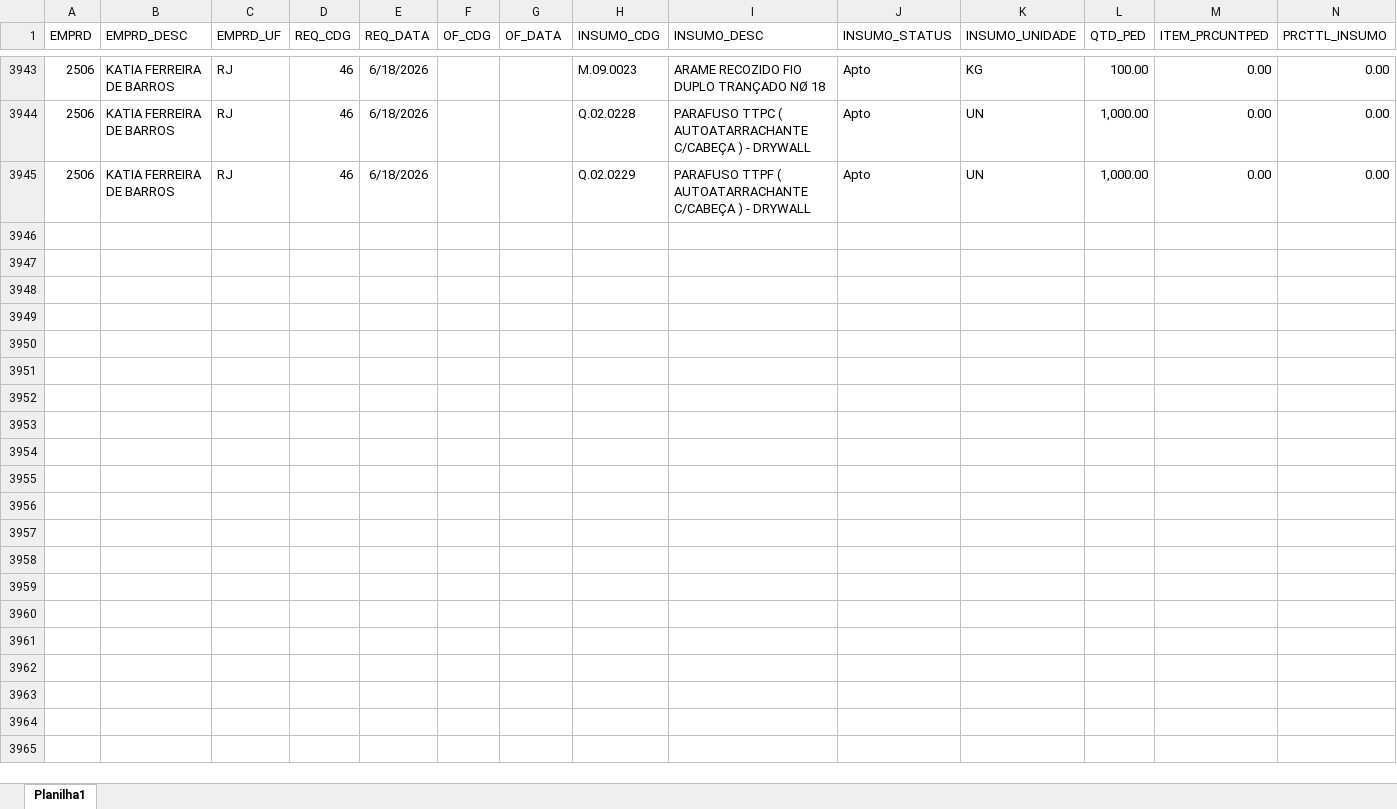
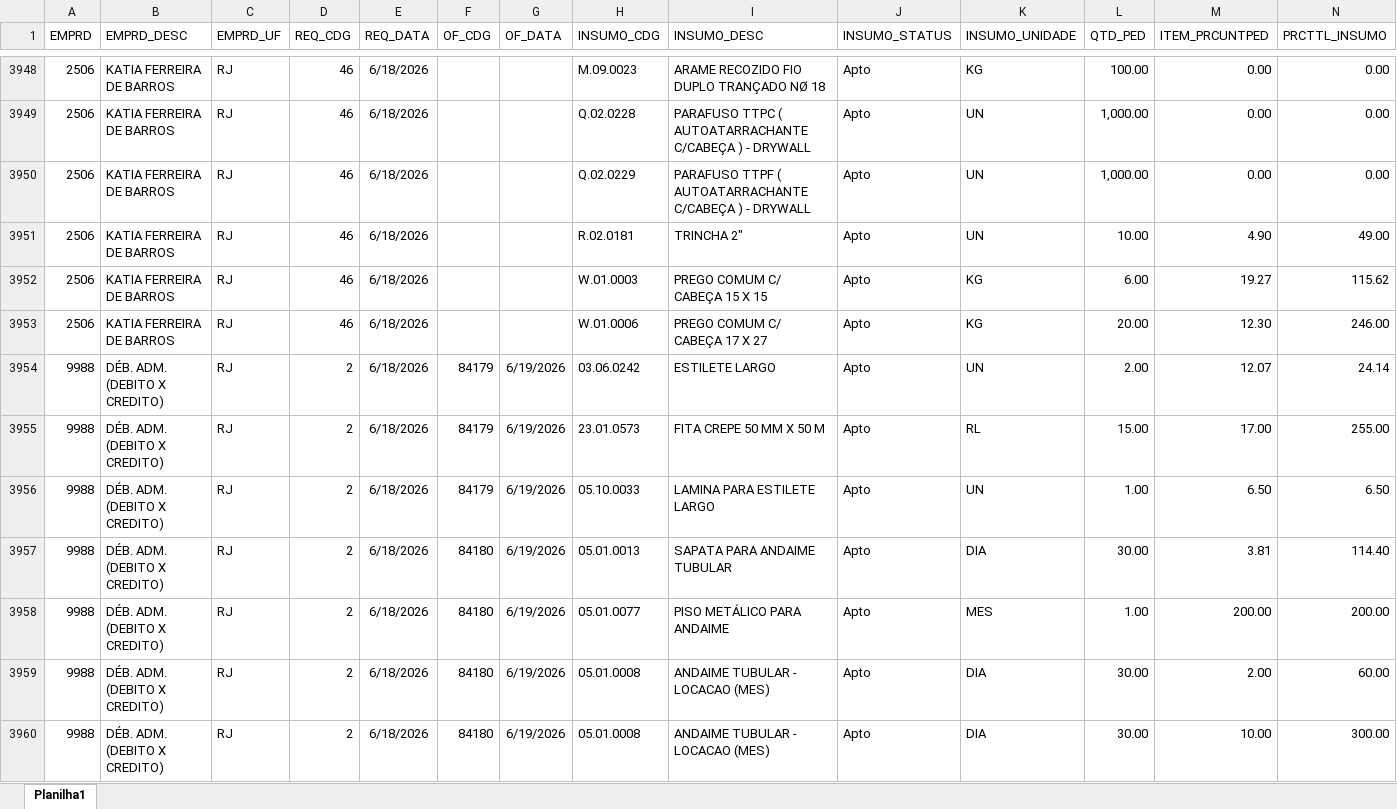
Before and after one commit to Mgiglio98/acompanhamento-requisicoes, an Excel workbook: AcompReq.xlsx, sheet Planilha1, drawn as a sheet; only a part is shown, gaps mark what is left out; values as stored, in another font and other column widths than the file's, no borders; rows hold the shown columns only; the diff covers the shown part only; the diff names each change by its address in the sheet, - before the commit and + after, or states it on an @@ line.

```diff
--- a/AcompReq.xlsx (sheet Planilha1)
+++ b/AcompReq.xlsx (sheet Planilha1)
+row 3951: 2506 | KATIA FERREIRA DE BARROS | RJ | 46 | 6/18/2026 |  |  | R.02.0181 | TRINCHA 2" | Apto | UN | 10.00 | 4.90 | 49.00
+row 3952: 2506 | KATIA FERREIRA DE BARROS | RJ | 46 | 6/18/2026 |  |  | W.01.0003 | PREGO COMUM C/ CABEÇA 15 X 15 | Apto | KG | 6.00 | 19.27 | 115.62
+row 3953: 2506 | KATIA FERREIRA DE BARROS | RJ | 46 | 6/18/2026 |  |  | W.01.0006 | PREGO COMUM C/ CABEÇA 17 X 27 | Apto | KG | 20.00 | 12.30 | 246.00
+row 3954: 9988 | DÉB. ADM. (DEBITO X CREDITO) | RJ | 2 | 6/18/2026 | 84179 | 6/19/2026 | 03.06.0242 | ESTILETE LARGO | Apto | UN | 2.00 | 12.07 | 24.14
+row 3955: 9988 | DÉB. ADM. (DEBITO X CREDITO) | RJ | 2 | 6/18/2026 | 84179 | 6/19/2026 | 23.01.0573 | FITA CREPE 50 MM X 50 M | Apto | RL | 15.00 | 17.00 | 255.00
+row 3956: 9988 | DÉB. ADM. (DEBITO X CREDITO) | RJ | 2 | 6/18/2026 | 84179 | 6/19/2026 | 05.10.0033 | LAMINA PARA ESTILETE LARGO | Apto | UN | 1.00 | 6.50 | 6.50
+row 3957: 9988 | DÉB. ADM. (DEBITO X CREDITO) | RJ | 2 | 6/18/2026 | 84180 | 6/19/2026 | 05.01.0013 | SAPATA PARA ANDAIME TUBULAR | Apto | DIA | 30.00 | 3.81 | 114.40
+row 3958: 9988 | DÉB. ADM. (DEBITO X CREDITO) | RJ | 2 | 6/18/2026 | 84180 | 6/19/2026 | 05.01.0077 | PISO METÁLICO PARA ANDAIME | Apto | MES | 1.00 | 200.00 | 200.00
+row 3959: 9988 | DÉB. ADM. (DEBITO X CREDITO) | RJ | 2 | 6/18/2026 | 84180 | 6/19/2026 | 05.01.0008 | ANDAIME TUBULAR - LOCACAO (MES) | Apto | DIA | 30.00 | 2.00 | 60.00
+row 3960: 9988 | DÉB. ADM. (DEBITO X CREDITO) | RJ | 2 | 6/18/2026 | 84180 | 6/19/2026 | 05.01.0008 | ANDAIME TUBULAR - LOCACAO (MES) | Apto | DIA | 30.00 | 10.00 | 300.00
```
Also changed, not shown: 58 added rows, 16 removed rows, 38 moved rows and 123 edited cells elsewhere in this sheet, Relat_OF.xlsx.
